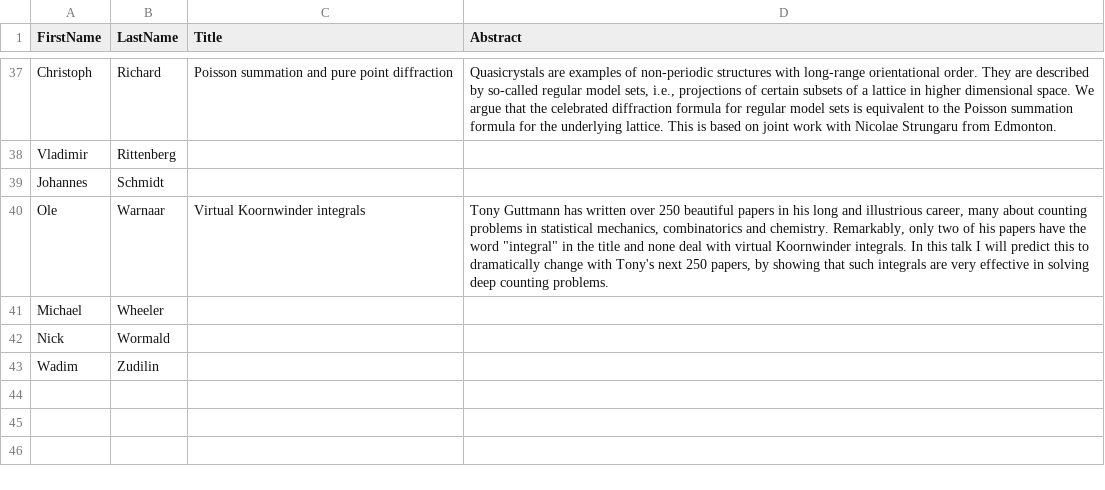
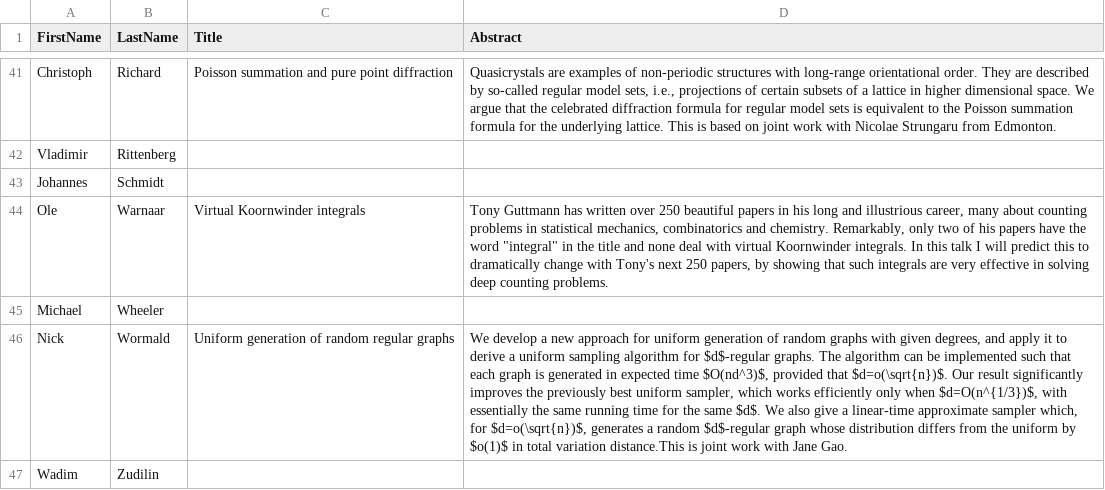
Before and after one commit to andreabedini/guttmann2015, a CSV file: _data/participants.csv, drawn as a sheet; only a part is shown, gaps mark what is left out; addresses are those after the commit; the diff covers the shown part only; the diff names each change by its address in the sheet, - before the commit and + after, or states it on an @@ line.

```diff
--- a/_data/participants.csv
+++ b/_data/participants.csv
-C46 (Title): (empty)
+C46 (Title): Uniform generation of random regular graphs
-D46 (Abstract): (empty)
+D46 (Abstract): We develop a new approach for uniform generation of random graphs with given degrees, and apply it to derive a uniform sampling algorithm for $d$-regular graphs. The algorithm can be implemented such that each graph is generated in expected time $O(nd^3)$, provided that $d=o(\sqrt{n})$. Our result significantly improves the previously best uniform sampler, which works efficiently only when $d=O(n^{1/3})$, with essentially the same running time for the same $d$. We also give a linear-time approximate sampler which, for $d=o(\sqrt{n})$, generates a random $d$-regular graph whose distribution differs from the uniform by $o(1)$ in total variation distance.This is joint work with Jane Gao.
```
Also changed, not shown: 4 added rows and 4 edited cells elsewhere in this file.
